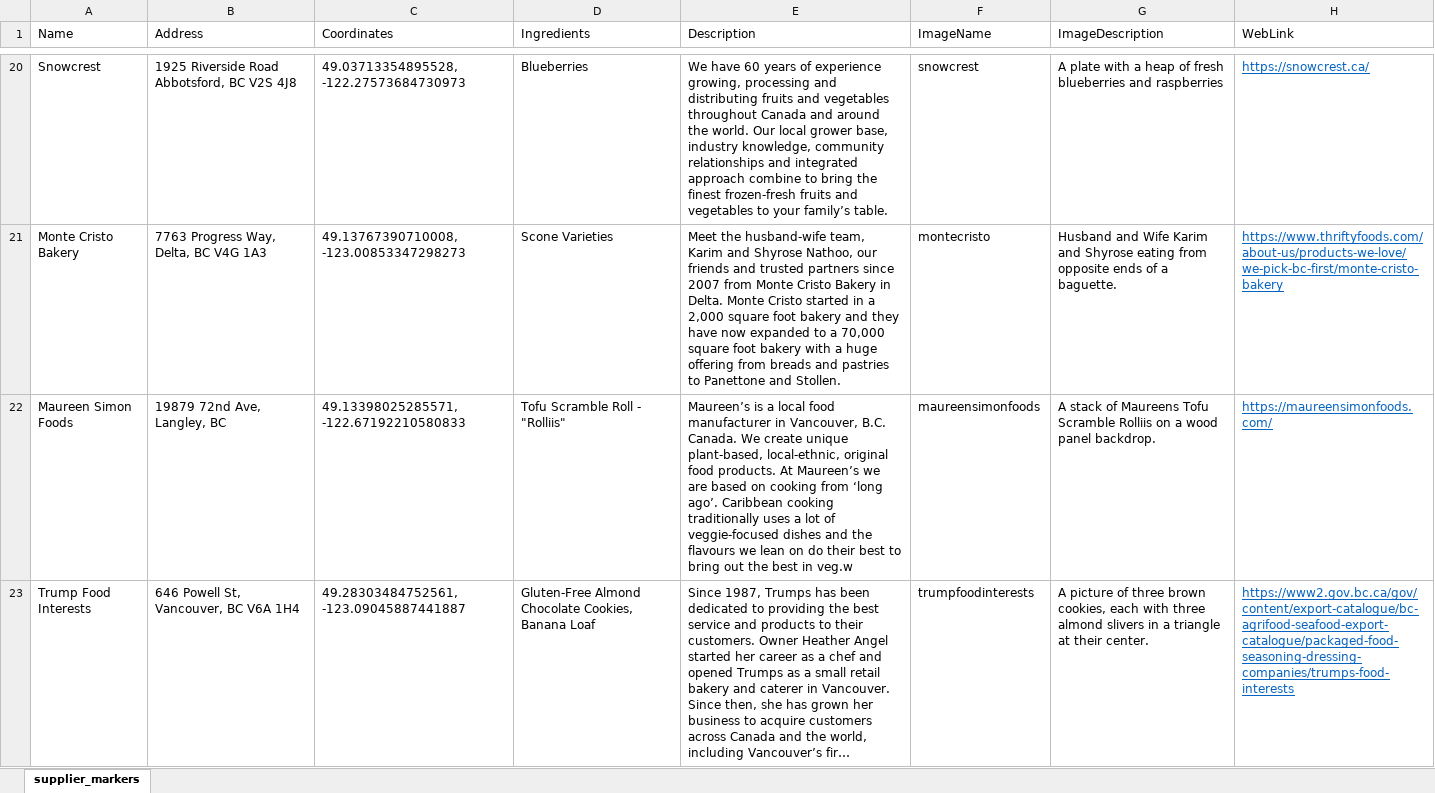
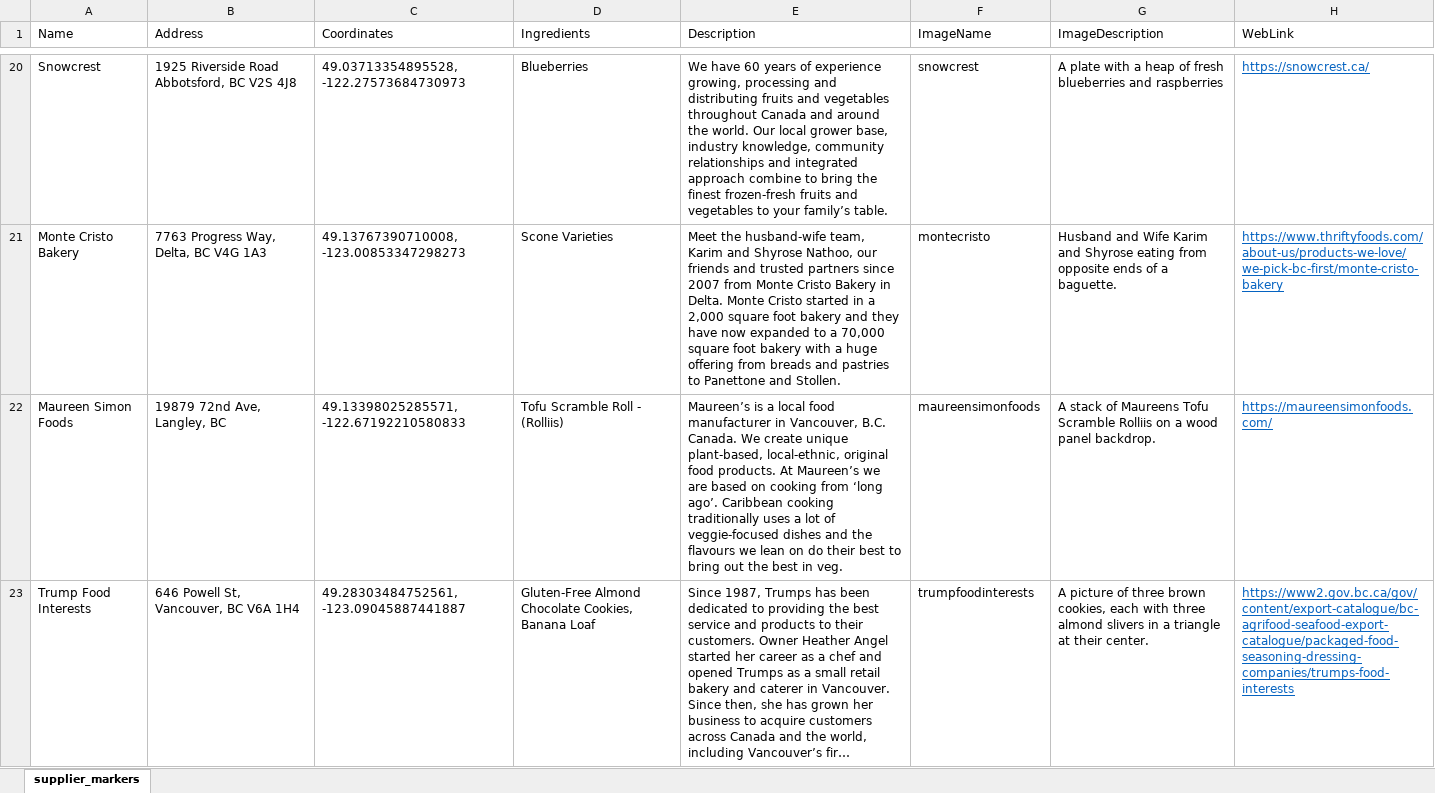
Before and after one commit to EzraBoersma/ezrab_feedbc, an Excel workbook: files/suppliers/supplier_markers.xlsx, sheet supplier_markers, drawn as a sheet; only a part is shown, gaps mark what is left out; long unchanged cells end in …; values as stored, in another font and other column widths than the file's, no borders; table styles not drawn; the diff names each change by its address in the sheet, - before the commit and + after, or states it on an @@ line.

Commit message:
Changed Excel workbooks to fix typos

```diff
--- a/files/suppliers/supplier_markers.xlsx (sheet supplier_markers)
+++ b/files/suppliers/supplier_markers.xlsx (sheet supplier_markers)
-D22 (Ingredients): Tofu Scramble Roll - "Rolliis"
+D22 (Ingredients): Tofu Scramble Roll - (Rolliis)
-E22 (Description): …best in veg.w
+E22 (Description): …best in veg.
```
Also changed, not shown: 2 other files.
